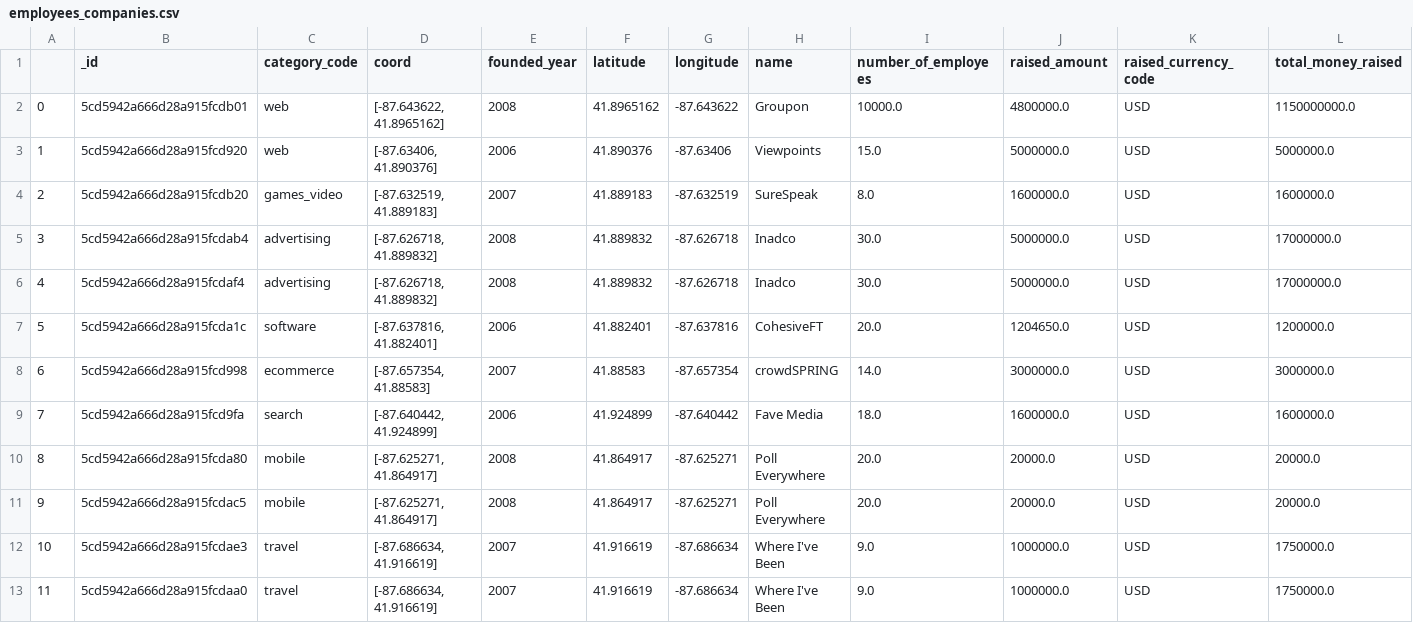
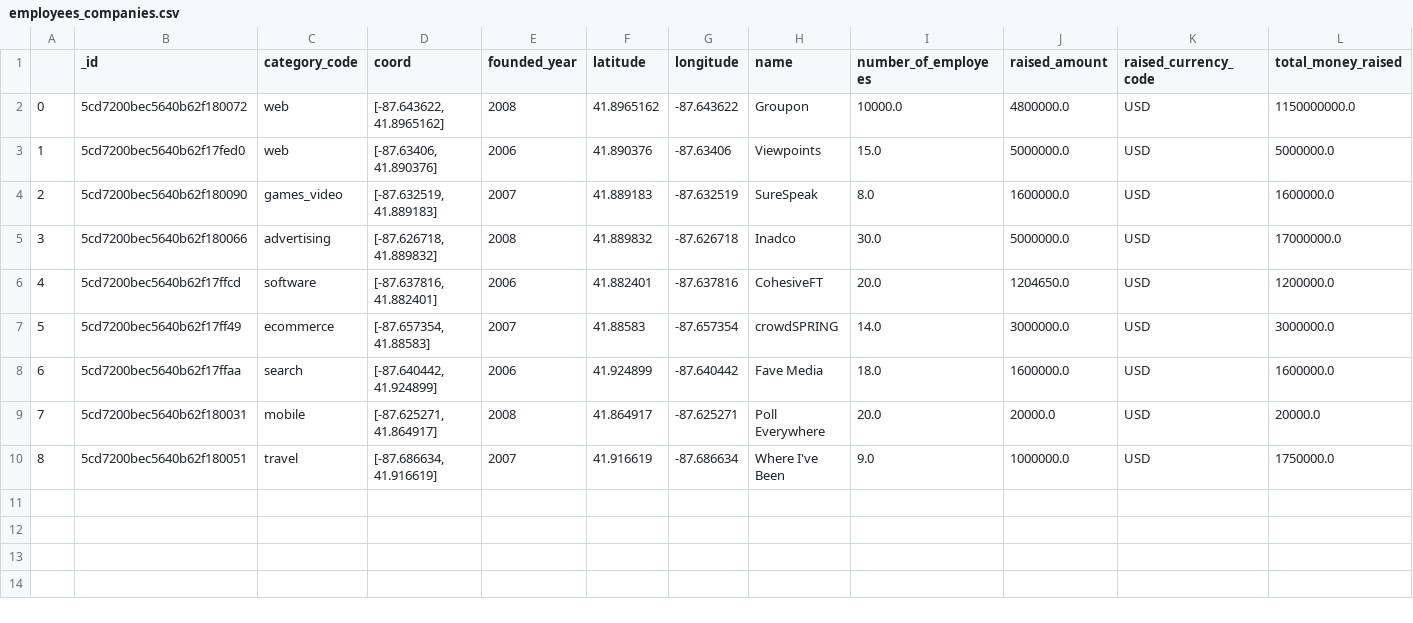
Before and after one commit to ironhack-datalabs/datamad0419, a CSV file: module-2/tableau-project/your-code/Part2/employees_companies.csv, drawn as a sheet; removed rows and columns are numbered as before the commit, all else as after; the diff names each change by its address in the sheet, - before the commit and + after, or states it on an @@ line.

```diff
--- a/module-2/tableau-project/your-code/Part2/employees_companies.csv
+++ b/module-2/tableau-project/your-code/Part2/employees_companies.csv
-B2 (_id): 5cd5942a666d28a915fcdb01
+B2 (_id): 5cd7200bec5640b62f180072
-B3 (_id): 5cd5942a666d28a915fcd920
+B3 (_id): 5cd7200bec5640b62f17fed0
-B4 (_id): 5cd5942a666d28a915fcdb20
+B4 (_id): 5cd7200bec5640b62f180090
-B5 (_id): 5cd5942a666d28a915fcdab4
+B5 (_id): 5cd7200bec5640b62f180066
-row 6: 4 | 5cd5942a666d28a915fcdaf4 | advertising | [-87.626718, 41.889832] | 2008 | 41.889832 | -87.626718 | Inadco | 30.0 | 5000000.0 | USD | 17000000.0
@@ column A renumbered between rows 6 and 10 @@
-B6 (_id): 5cd5942a666d28a915fcda1c
+B6 (_id): 5cd7200bec5640b62f17ffcd
-B7 (_id): 5cd5942a666d28a915fcd998
+B7 (_id): 5cd7200bec5640b62f17ff49
-B8 (_id): 5cd5942a666d28a915fcd9fa
+B8 (_id): 5cd7200bec5640b62f17ffaa
-B9 (_id): 5cd5942a666d28a915fcda80
+B9 (_id): 5cd7200bec5640b62f180031
-row 11: 9 | 5cd5942a666d28a915fcdac5 | mobile | [-87.625271, 41.864917] | 2008 | 41.864917 | -87.625271 | Poll Everywhere | 20.0 | 20000.0 | USD | 20000.0
-B10 (_id): 5cd5942a666d28a915fcdae3
+B10 (_id): 5cd7200bec5640b62f180051
-row 13: 11 | 5cd5942a666d28a915fcdaa0 | travel | [-87.686634, 41.916619] | 2007 | 41.916619 | -87.686634 | Where I've Been | 9.0 | 1000000.0 | USD | 1750000.0
```
Also changed, not shown: module-2/tableau-project/your-code/Part2/money_companies.csv, 6 other files.
